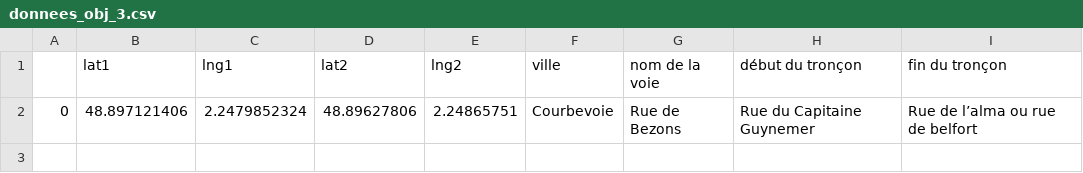
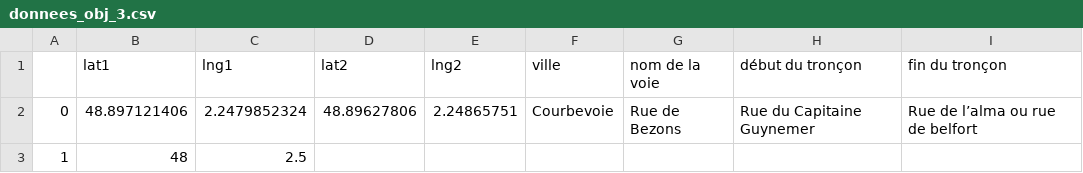
Before and after one commit to Bouananhich/Ebec-Paris-Saclay, a CSV file: notebooks/donnees_obj_3.csv, drawn as a sheet.

Commit message:
get data from web

```diff
--- a/notebooks/donnees_obj_3.csv
+++ b/notebooks/donnees_obj_3.csv
@@ -2 +2,2 @@
 0,48.897121406,2.2479852324,48.89627806,2.24865751,Courbevoie,Rue de Bezons,Rue du Capitaine Guynemer,Rue de l’alma ou rue de belfort
+1,48,2.5,,,
```
Also changed, not shown: 5 other files.
